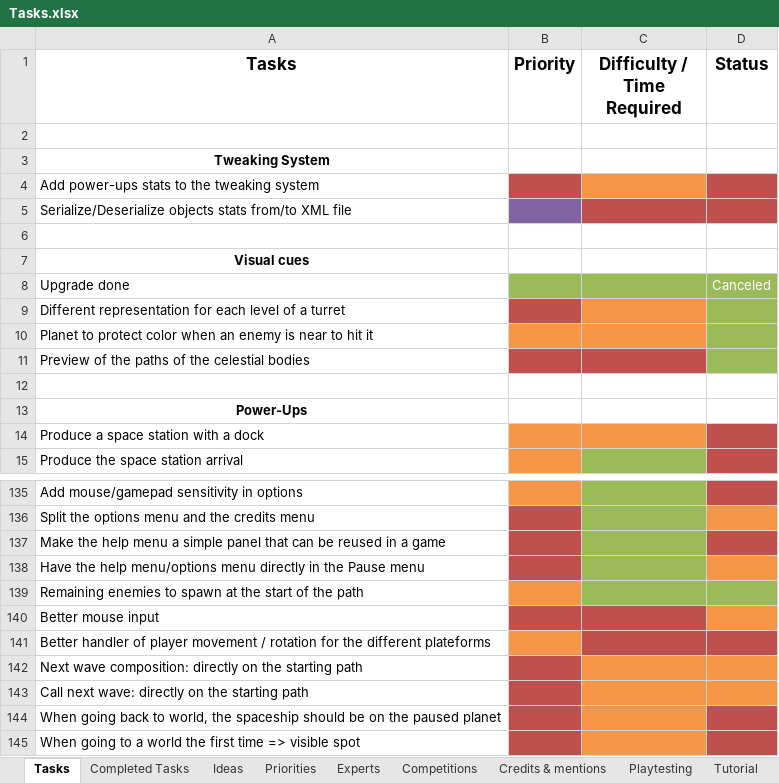
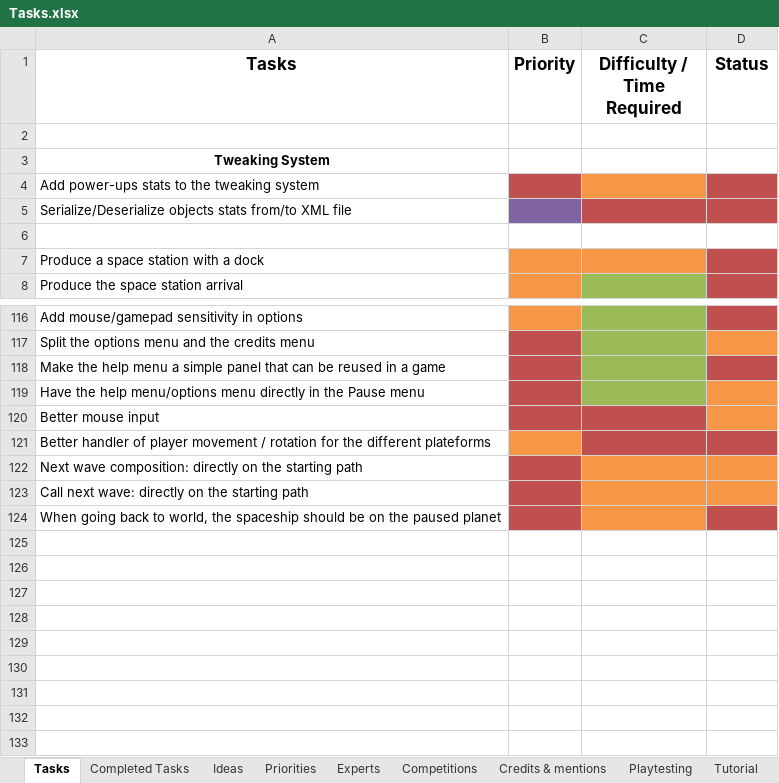
Before and after one commit to jodigiordano/commander, an Excel workbook: Utilities/Tasks.xlsx, sheet Tasks, drawn as a sheet; only a part is shown, gaps mark what is left out; values as stored, in another font and other column widths than the file's, no borders; removed rows and columns are numbered as before the commit, all else as after; the diff covers the shown part only; the diff names each change by its address in the sheet, - before the commit and + after, or states it on an @@ line.

```diff
--- a/Utilities/Tasks.xlsx (sheet Tasks)
+++ b/Utilities/Tasks.xlsx (sheet Tasks)
-row 7: Visual cues
-row 8: Upgrade done |  |  | Canceled
-row 9: Different representation for each level of a turret
-row 10: Planet to protect color when an enemy is near to hit it
-row 11: Preview of the paths of the celestial bodies
-row 12: (empty)
-row 13: Power-Ups
-row 139: Remaining enemies to spawn at the start of the path
-row 145: When going to a world the first time => visible spot
```
Also changed, not shown: 1 added row, 13 removed rows, 3 edited cells and cell formats elsewhere in this sheet, sheet Completed Tasks.
